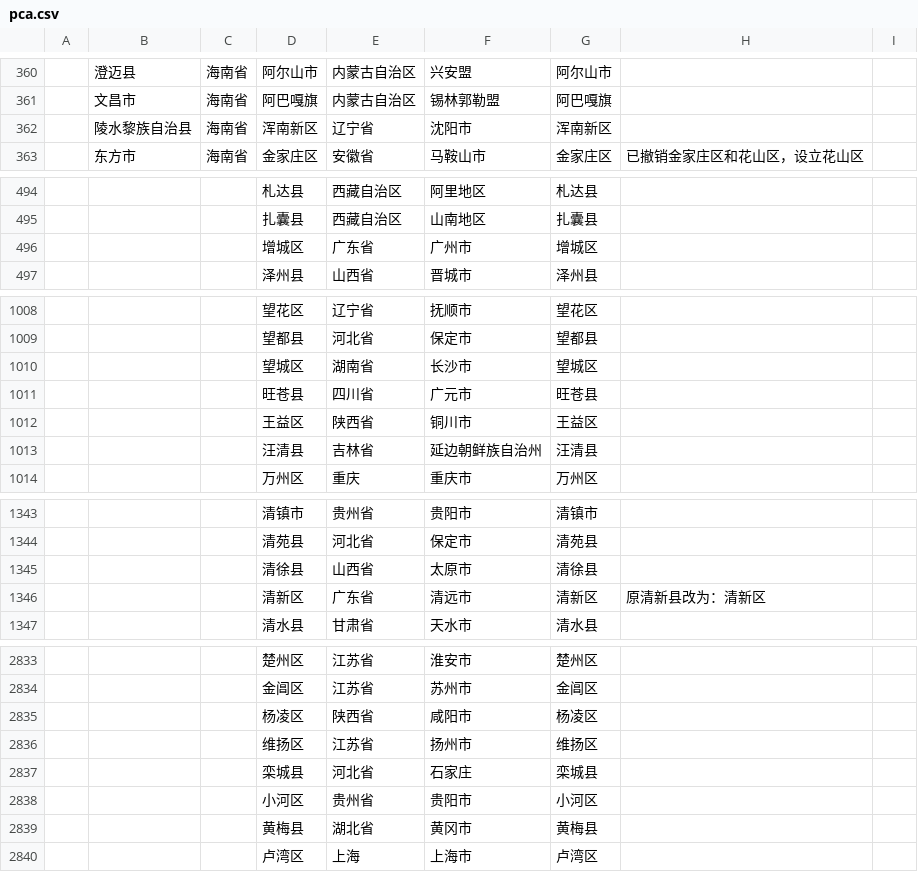
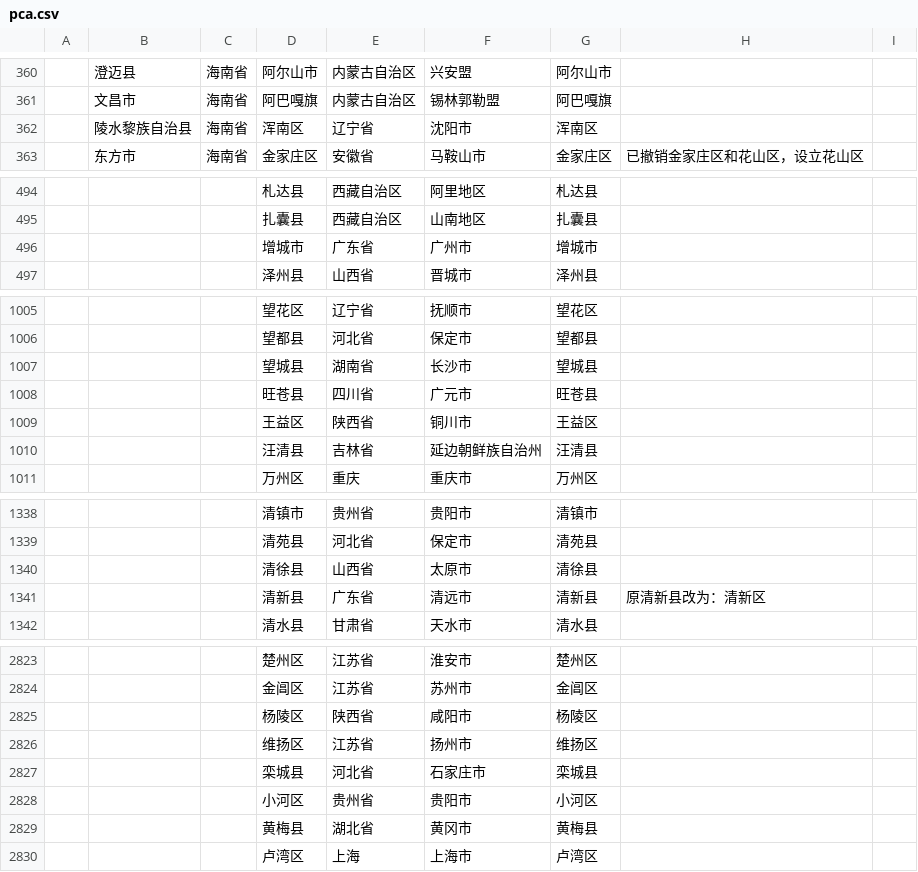
Before and after one commit to HenryChanhy/utils, a CSV file: pca.csv, drawn as a sheet; only a part is shown, gaps mark what is left out; the diff covers the shown part only.

```diff
--- a/pca.csv
+++ b/pca.csv
@@ -361,3 +361,3 @@
 ,文昌市,海南省,阿巴嘎旗,内蒙古自治区,锡林郭勒盟,阿巴嘎旗,,,,
-,陵水黎族自治县,海南省,浑南新区,辽宁省,沈阳市,浑南新区,,,,
+,陵水黎族自治县,海南省,浑南区,辽宁省,沈阳市,浑南区,,,,
 ,东方市,海南省,金家庄区,安徽省,马鞍山市,金家庄区,已撤销金家庄区和花山区，设立花山区,,,
@@ -495,3 +495,3 @@
 ,,,扎囊县,西藏自治区,山南地区,扎囊县,,,,,,
-,,,增城区,广东省,广州市,增城区,,,,,,
+,,,增城市,广东省,广州市,增城市,,,,,,
 ,,,泽州县,山西省,晋城市,泽州县,,,,,,
@@ -1009,3 +1006,3 @@
 ,,,望都县,河北省,保定市,望都县,,,,,,
-,,,望城区,湖南省,长沙市,望城区,,,,,,
+,,,望城县,湖南省,长沙市,望城县,,,,,,
 ,,,旺苍县,四川省,广元市,旺苍县,,,,,,
@@ -1345,3 +1340,3 @@
 ,,,清徐县,山西省,太原市,清徐县,,,,,,
-,,,清新区,广东省,清远市,清新区,原清新县改为：清新区,,,,,
+,,,清新县,广东省,清远市,清新县,原清新县改为：清新区,,,,,
 ,,,清水县,甘肃省,天水市,清水县,,,,,,
@@ -2834,5 +2824,5 @@
 ,,,金阊区,江苏省,苏州市,金阊区,,,,,,
-,,,杨凌区,陕西省,咸阳市,杨凌区,,,,,,
+,,,杨陵区,陕西省,咸阳市,杨陵区,,,,,,
 ,,,维扬区,江苏省,扬州市,维扬区,,,,,,
-,,,栾城县,河北省,石家庄,栾城县,,,,,,
+,,,栾城县,河北省,石家庄市,栾城县,,,,,,
 ,,,小河区,贵州省,贵阳市,小河区,,,,,,
```
Also changed, not shown: 11 removed rows and 24 edited cells elsewhere in this file, citys.csv, 10 other files.
